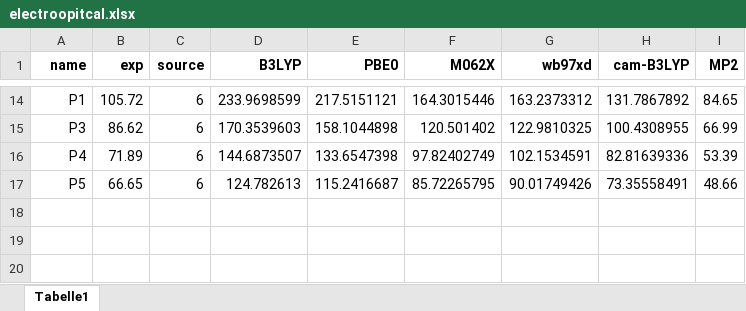
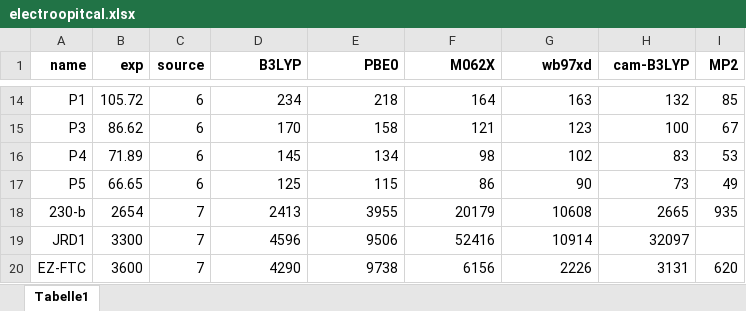
Before and after one commit to jiajiagao1231/electrooptical-materials, an Excel workbook: example_data/data_sum/electroopitcal.xlsx, sheet Tabelle1, drawn as a sheet; only a part is shown, gaps mark what is left out; values as stored, in another font and other column widths than the file's, no borders; the diff covers the shown part only; the diff names each change by its address in the sheet, - before the commit and + after, or states it on an @@ line.

```diff
--- a/example_data/data_sum/electroopitcal.xlsx (sheet Tabelle1)
+++ b/example_data/data_sum/electroopitcal.xlsx (sheet Tabelle1)
-D14 (B3LYP): 233.9698599
+D14 (B3LYP): 234
-E14 (PBE0): 217.5151121
+E14 (PBE0): 218
-F14 (M062X): 164.3015446
+F14 (M062X): 164
-G14 (wb97xd): 163.2373312
+G14 (wb97xd): 163
-H14 (cam-B3LYP): 131.7867892
+H14 (cam-B3LYP): 132
-I14 (MP2): 84.65
+I14 (MP2): 85
-D15 (B3LYP): 170.3539603
+D15 (B3LYP): 170
-E15 (PBE0): 158.1044898
+E15 (PBE0): 158
-F15 (M062X): 120.501402
+F15 (M062X): 121
-G15 (wb97xd): 122.9810325
+G15 (wb97xd): 123
-H15 (cam-B3LYP): 100.4308955
+H15 (cam-B3LYP): 100
-I15 (MP2): 66.99
+I15 (MP2): 67
-D16 (B3LYP): 144.6873507
+D16 (B3LYP): 145
-E16 (PBE0): 133.6547398
+E16 (PBE0): 134
-F16 (M062X): 97.82402749
+F16 (M062X): 98
-G16 (wb97xd): 102.1534591
+G16 (wb97xd): 102
-H16 (cam-B3LYP): 82.81639336
+H16 (cam-B3LYP): 83
-I16 (MP2): 53.39
+I16 (MP2): 53
-D17 (B3LYP): 124.782613
+D17 (B3LYP): 125
-E17 (PBE0): 115.2416687
+E17 (PBE0): 115
-F17 (M062X): 85.72265795
+F17 (M062X): 86
-G17 (wb97xd): 90.01749426
+G17 (wb97xd): 90
-H17 (cam-B3LYP): 73.35558491
+H17 (cam-B3LYP): 73
-I17 (MP2): 48.66
+I17 (MP2): 49
+row 18: 230-b | 2654 | 7 | 2413 | 3955 | 20179 | 10608 | 2665 | 935
+row 19: JRD1 | 3300 | 7 | 4596 | 9506 | 52416 | 10914 | 32097
+row 20: EZ-FTC | 3600 | 7 | 4290 | 9738 | 6156 | 2226 | 3131 | 620
```
Also changed, not shown: 61 edited cells elsewhere in this sheet, 21 other files.
